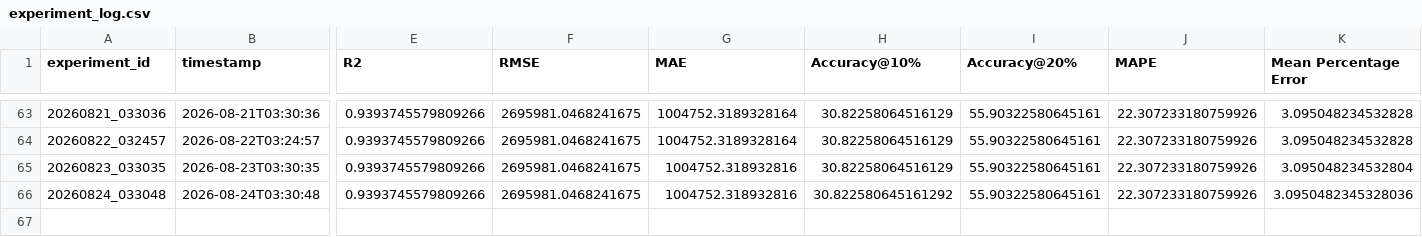
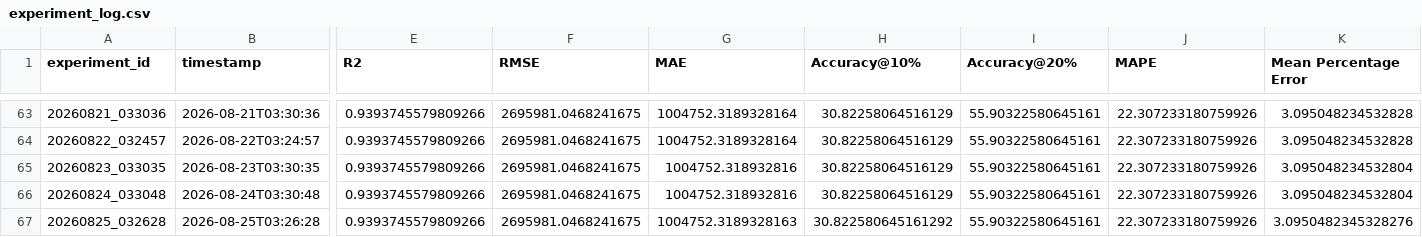
Before and after one commit to DarthJkid/Major-Project-Anglia-Ruskin, a CSV file: experiments/experiment_log.csv, drawn as a sheet; only a part is shown, gaps mark what is left out; rows hold the shown columns only; the diff names each change by its address in the sheet, - before the commit and + after, or states it on an @@ line.

```diff
--- a/experiments/experiment_log.csv
+++ b/experiments/experiment_log.csv
-H66 (Accuracy@10%): 30.822580645161292
+H66 (Accuracy@10%): 30.82258064516129
-K66 (Mean Percentage Error): 3.0950482345328036
+K66 (Mean Percentage Error): 3.095048234532804
+row 67: 20260825_032628 | 2026-08-25T03:26:28 | 0.9393745579809266 | 2695981.0468241675 | 1004752.3189328163 | 30.822580645161292 | 55.90322580645161 | 22.307233180759926 | 3.0950482345328276
```
Also changed, not shown: 5 other files.
